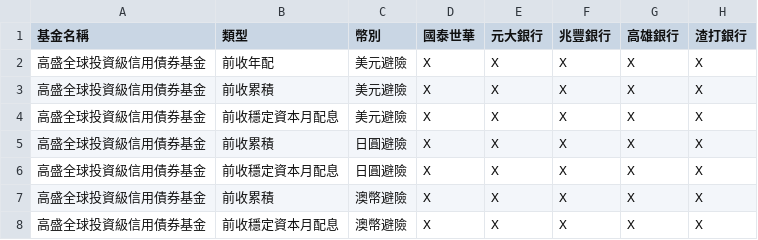
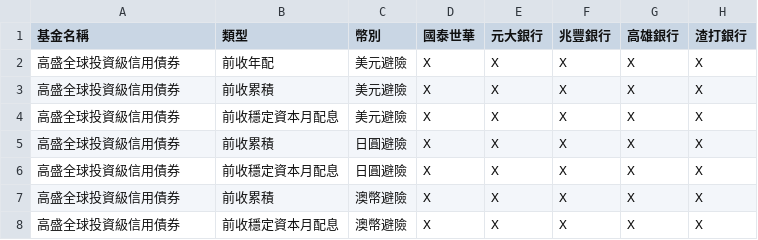
Before and after one commit to Nomucod/fundcode, a CSV file: off2.csv, drawn as a sheet; only a part is shown; the diff names each change by its address in the sheet, - before the commit and + after, or states it on an @@ line.

```diff
--- a/off2.csv
+++ b/off2.csv
-A2:A8 (基金名稱): 高盛全球投資級信用債券基金
+A2:A8 (基金名稱): 高盛全球投資級信用債券
```
Also changed, not shown: off1.csv, off3.csv, 3 other files.
